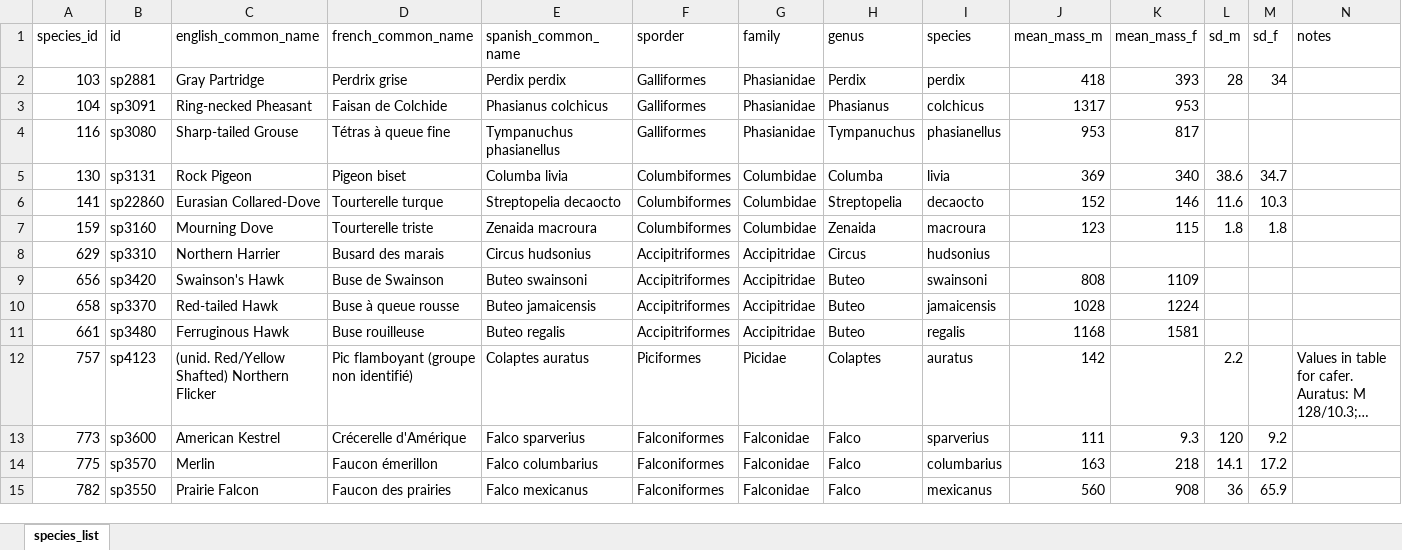
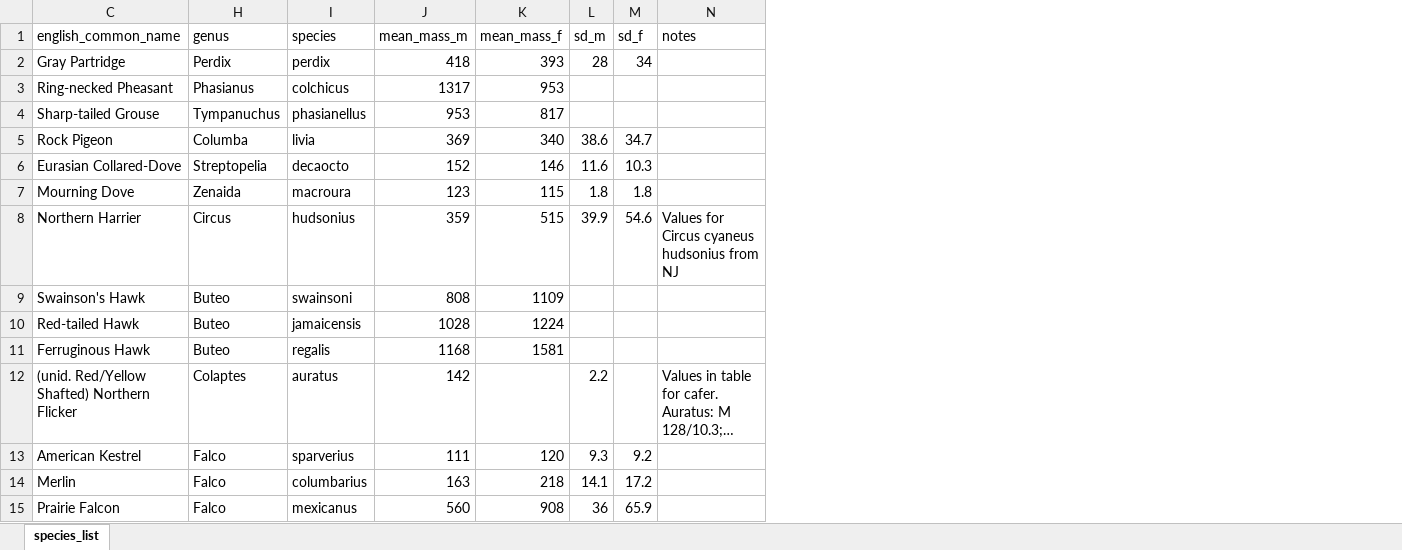
Before and after one commit to diazrenata/diss-BBSsize, an Excel workbook: analysis/species_data/species_list_adding.xlsx, sheet species_list, drawn as a sheet; only a part is shown; long unchanged cells end in …; values as stored, in another font and other column widths than the file's, no borders; the diff covers the shown part only; the diff names each change by its address in the sheet, - before the commit and + after, or states it on an @@ line.

Commit message:
more entry

```diff
--- a/analysis/species_data/species_list_adding.xlsx (sheet species_list)
+++ b/analysis/species_data/species_list_adding.xlsx (sheet species_list)
@@ column A (species_id) hidden, rows 2-15: 103 | 104 | 116 | 130 | 141 | 159 | 629 | 656 | 658 | 661 | 757 | 773 | 775 | 782 @@
@@ column B (id) hidden, rows 2-15: sp2881 | sp3091 | sp3080 | sp3131 | sp22860 | sp3160 | sp3310 | sp3420 | sp3370 | sp3480 | sp4123 | sp3600 | sp3570 | sp3550 @@
@@ column D (french_common_name) hidden, rows 2-15: Perdrix grise | Faisan de Colchide | Tétras à queue fine | Pigeon biset | Tourterelle turque | Tourterelle triste | Busard des marais | Buse de Swainson | Buse à queue rousse | Buse rouilleuse | Pic flamboyant (groupe non identifié) | Crécerelle d'Amérique | Faucon émerillon | Faucon des prairies @@
@@ column E (spanish_common_name) hidden, rows 2-15: Perdix perdix | Phasianus colchicus | Tympanuchus phasianellus | Columba livia | Streptopelia decaocto | Zenaida macroura | Circus hudsonius | Buteo swainsoni | Buteo jamaicensis | Buteo regalis | Colaptes auratus | Falco sparverius | Falco columbarius | Falco mexicanus @@
@@ column F (sporder) hidden, rows 2-15: Galliformes | Galliformes | Galliformes | Columbiformes | Columbiformes | Columbiformes | Accipitriformes | Accipitriformes | Accipitriformes | Accipitriformes | Piciformes | Falconiformes | Falconiformes | Falconiformes @@
@@ column G (family) hidden, rows 2-15: Phasianidae | Phasianidae | Phasianidae | Columbidae | Columbidae | Columbidae | Accipitridae | Accipitridae | Accipitridae | Accipitridae | Picidae | Falconidae | Falconidae | Falconidae @@
-J8 (mean_mass_m): (empty)
+J8 (mean_mass_m): 359
-K8 (mean_mass_f): (empty)
+K8 (mean_mass_f): 515
-L8 (sd_m): (empty)
+L8 (sd_m): 39.9
-M8 (sd_f): (empty)
+M8 (sd_f): 54.6
-N8 (notes): (empty)
+N8 (notes): Values for Circus cyaneus hudsonius from NJ
-K13 (mean_mass_f): 9.3
+K13 (mean_mass_f): 120
-L13 (sd_m): 120
+L13 (sd_m): 9.3
```
Also changed, not shown: 379 edited cells elsewhere in this sheet.
